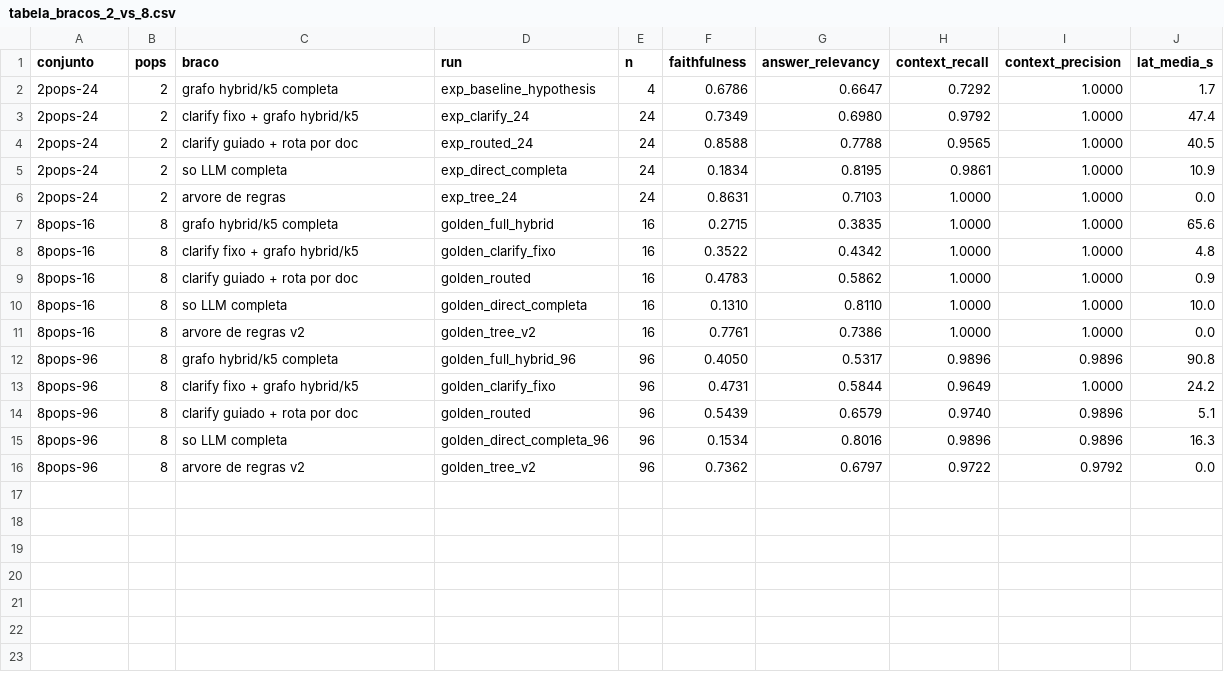
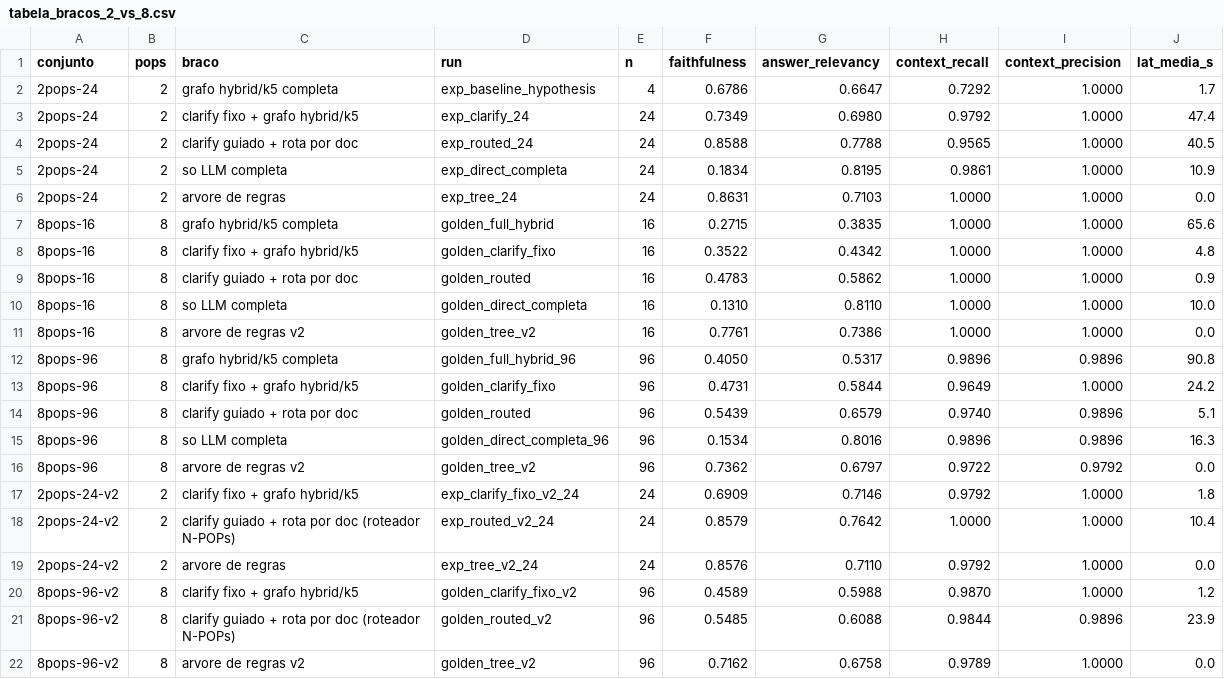
Before and after one commit to fabioomachi/tcc-ia-benchmarking-lightrag, a CSV file: relatorio-tcc/evidencias/tabela_bracos_2_vs_8.csv, drawn as a sheet.

Commit message:
docs(tcc): serie v2 do roteador N-POPs (runs 06-09/10, evidencias erav2_*)

```diff
--- a/relatorio-tcc/evidencias/tabela_bracos_2_vs_8.csv
+++ b/relatorio-tcc/evidencias/tabela_bracos_2_vs_8.csv
@@ -16 +16,7 @@ conjunto,pops,braco,run,n,faithfulness,answer_relevancy,context_recall,context_p
 8pops-96,8,arvore de regras v2,golden_tree_v2,96,0.7362,0.6797,0.9722,0.9792,0.0
+2pops-24-v2,2,clarify fixo + grafo hybrid/k5,exp_clarify_fixo_v2_24,24,0.6909,0.7146,0.9792,1.0000,1.8
+2pops-24-v2,2,clarify guiado + rota por doc (roteador N-POPs),exp_routed_v2_24,24,0.8579,0.7642,1.0000,1.0000,10.4
+2pops-24-v2,2,arvore de regras,exp_tree_v2_24,24,0.8576,0.7110,0.9792,1.0000,0.0
+8pops-96-v2,8,clarify fixo + grafo hybrid/k5,golden_clarify_fixo_v2,96,0.4589,0.5988,0.9870,1.0000,1.2
+8pops-96-v2,8,clarify guiado + rota por doc (roteador N-POPs),golden_routed_v2,96,0.5485,0.6088,0.9844,0.9896,23.9
+8pops-96-v2,8,arvore de regras v2,golden_tree_v2,96,0.7162,0.6758,0.9789,1.0000,0.0
```
Also changed, not shown: 16 other files.
